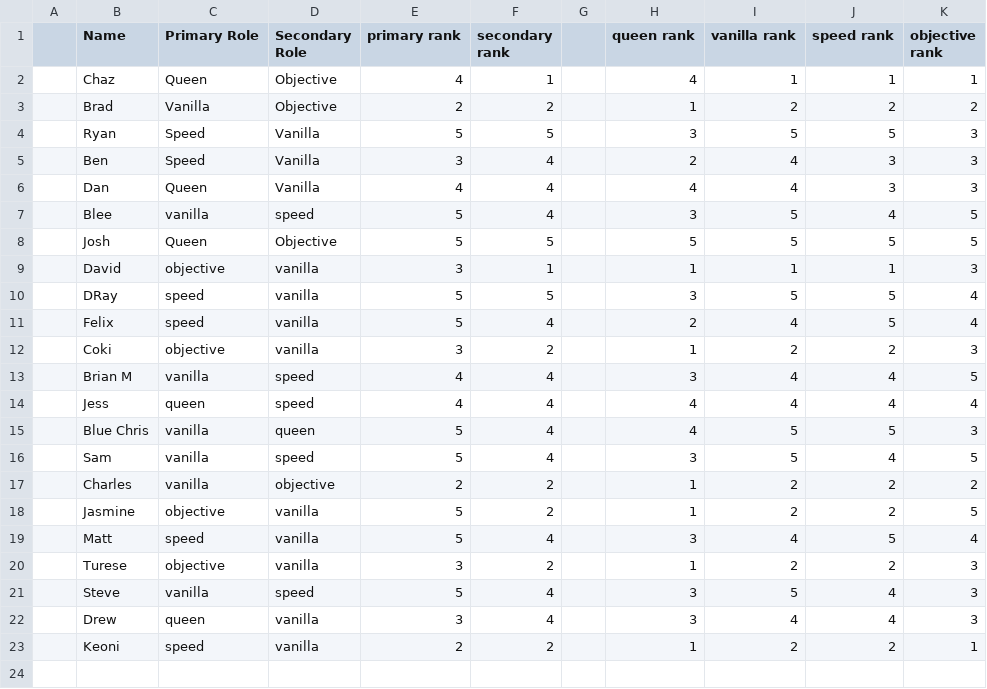
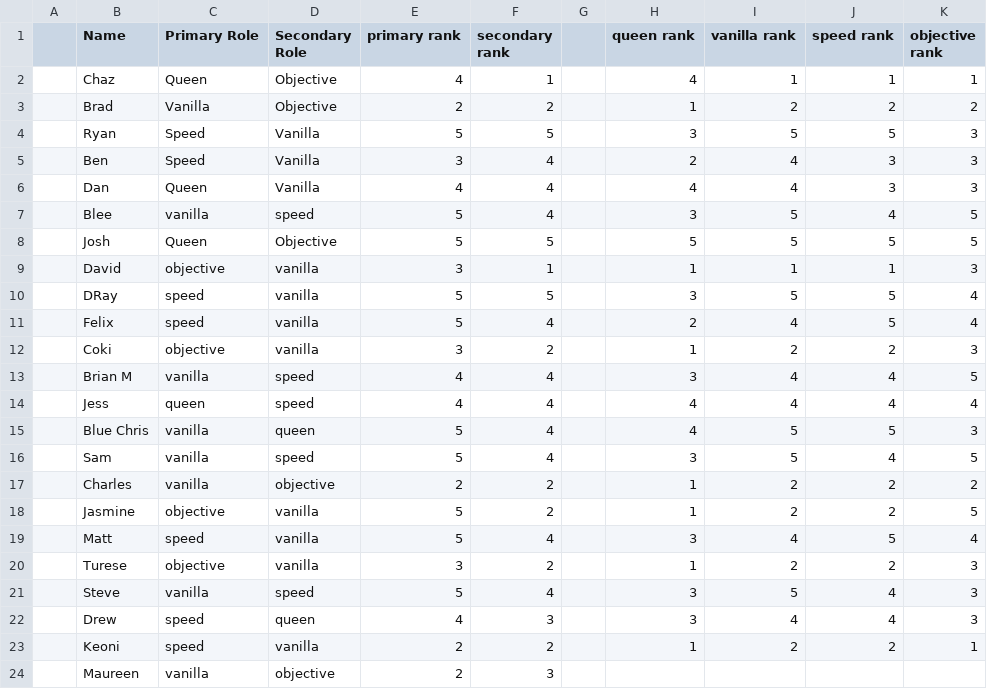
Before and after one commit to JasmineDeng/kq_team_matching, a CSV file: src/data/test_data.csv, drawn as a sheet.

```diff
--- a/src/data/test_data.csv
+++ b/src/data/test_data.csv
@@ -21,3 +21,4 @@
 ,Steve,vanilla,speed,5,4,,3,5,4,3
-,Drew,queen,vanilla,3,4,,3,4,4,3
+,Drew,speed,queen,4,3,,3,4,4,3
 ,Keoni,speed,vanilla,2,2,,1,2,2,1
+,Maureen,vanilla,objective,2,3
```
Also changed, not shown: 5 other files.
